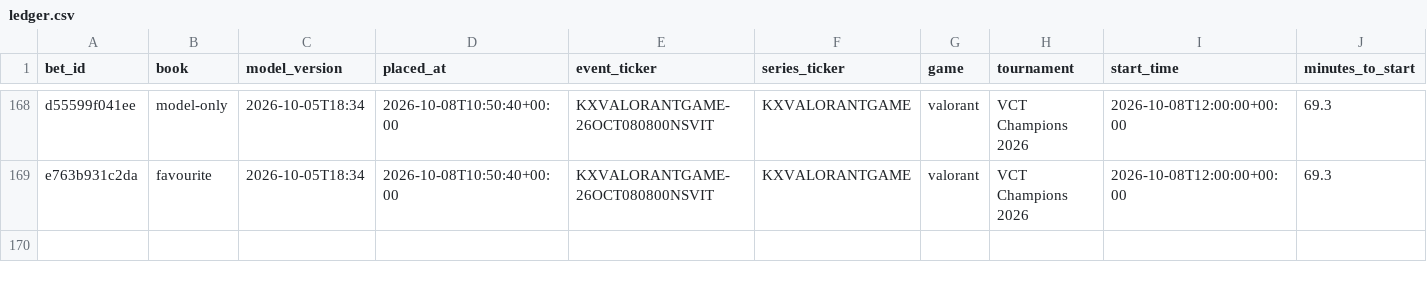
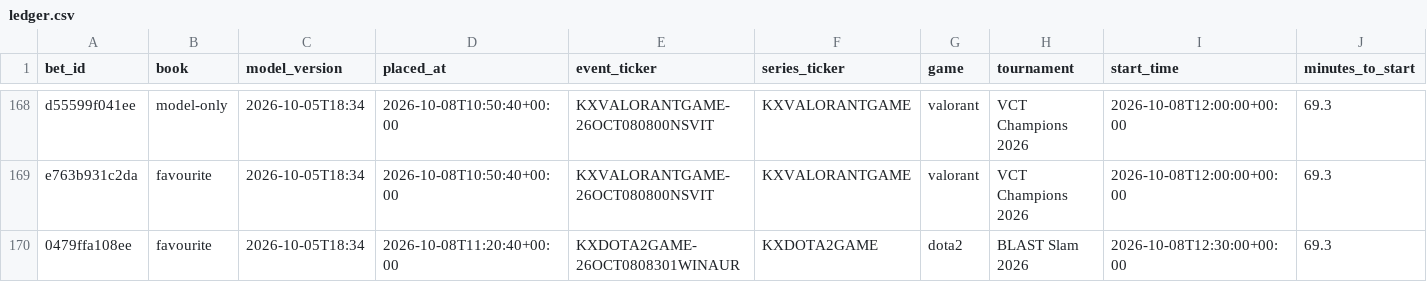
Before and after one commit to nathangin/esports-betting, a CSV file: state/paper/ledger.csv, drawn as a sheet; only a part is shown, gaps mark what is left out; rows hold the shown columns only; the diff names each change by its address in the sheet, - before the commit and + after, or states it on an @@ line.

```diff
--- a/state/paper/ledger.csv
+++ b/state/paper/ledger.csv
+row 170: 0479ffa108ee | favourite | 2026-10-05T18:34 | 2026-10-08T11:20:40+00:00 | KXDOTA2GAME-26OCT0808301WINAUR | KXDOTA2GAME | dota2 | BLAST Slam 2026 | 2026-10-08T12:30:00+00:00 | 69.3
```
Also changed, not shown: 7 other files.
